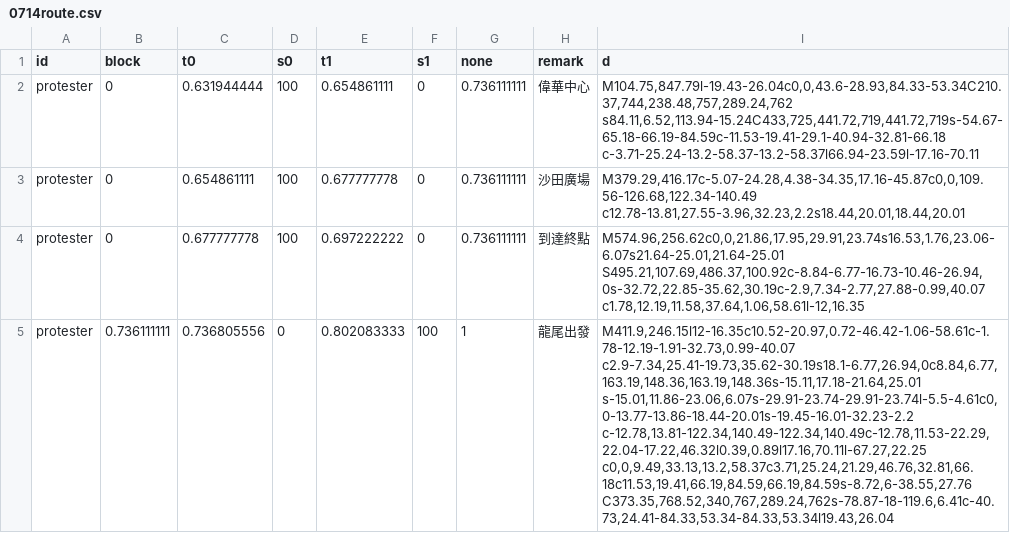
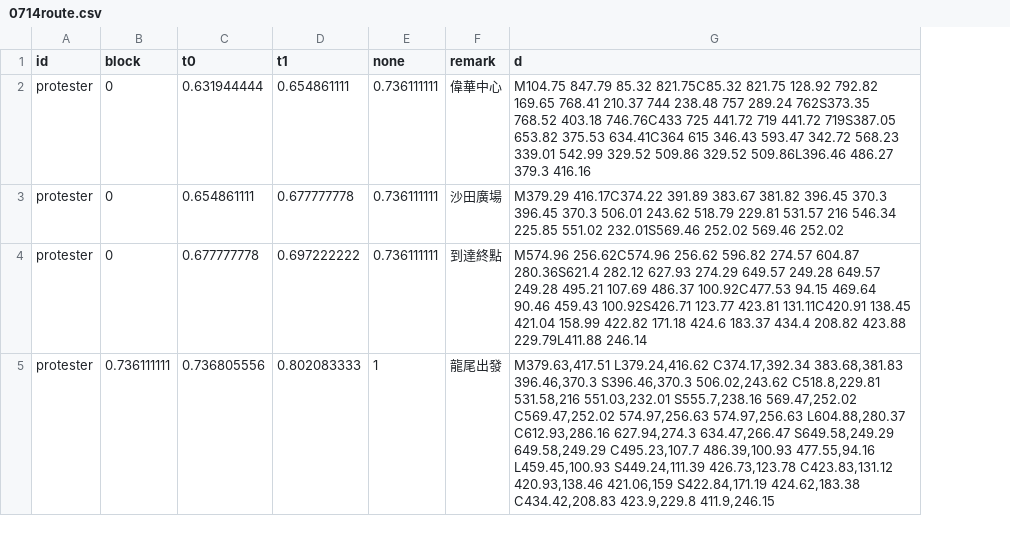
Before and after one commit to tobias9412/0714, a CSV file: 0714route.csv, drawn as a sheet; removed rows and columns are numbered as before the commit, all else as after; the diff names each change by its address in the sheet, - before the commit and + after, or states it on an @@ line.

Commit message:
Add files via upload

```diff
--- a/0714route.csv
+++ b/0714route.csv
-column D (s0), rows 2-5: 100 | 100 | 100 | 0
-column F (s1), rows 2-5: 0 | 0 | 0 | 100
-G2 (d): M104.75,847.79l-19.43-26.04c0,0,43.6-28.93,84.33-53.34C210.37,744,238.48,757,289.24,762 s84.11,6.52,113.94-15.24C433,725,441.72,719,441.72,719s-54.67-65.18-66.19-84.59c-11.53-19.41-29.1-40.94-32.81-66.18 c-3.71-25.24-13.2-58.37-13.2-58.37l66.94-23.59l-17.16-70.11
+G2 (d): M104.75 847.79 85.32 821.75C85.32 821.75 128.92 792.82 169.65 768.41 210.37 744 238.48 757 289.24 762S373.35 768.52 403.18 746.76C433 725 441.72 719 441.72 719S387.05 653.82 375.53 634.41C364 615 346.43 593.47 342.72 568.23 339.01 542.99 329.52 509.86 329.52 509.86L396.46 486.27 379.3 416.16
-G3 (d): M379.29,416.17c-5.07-24.28,4.38-34.35,17.16-45.87c0,0,109.56-126.68,122.34-140.49 c12.78-13.81,27.55-3.96,32.23,2.2s18.44,20.01,18.44,20.01
+G3 (d): M379.29 416.17C374.22 391.89 383.67 381.82 396.45 370.3 396.45 370.3 506.01 243.62 518.79 229.81 531.57 216 546.34 225.85 551.02 232.01S569.46 252.02 569.46 252.02
-G4 (d): M574.96,256.62c0,0,21.86,17.95,29.91,23.74s16.53,1.76,23.06-6.07s21.64-25.01,21.64-25.01 S495.21,107.69,486.37,100.92c-8.84-6.77-16.73-10.46-26.94,0s-32.72,22.85-35.62,30.19c-2.9,7.34-2.77,27.88-0.99,40.07 c1.78,12.19,11.58,37.64,1.06,58.61l-12,16.35
+G4 (d): M574.96 256.62C574.96 256.62 596.82 274.57 604.87 280.36S621.4 282.12 627.93 274.29 649.57 249.28 649.57 249.28 495.21 107.69 486.37 100.92C477.53 94.15 469.64 90.46 459.43 100.92S426.71 123.77 423.81 131.11C420.91 138.45 421.04 158.99 422.82 171.18 424.6 183.37 434.4 208.82 423.88 229.79L411.88 246.14
-G5 (d): M411.9,246.15l12-16.35c10.52-20.97,0.72-46.42-1.06-58.61c-1.78-12.19-1.91-32.73,0.99-40.07 c2.9-7.34,25.41-19.73,35.62-30.19s18.1-6.77,26.94,0c8.84,6.77,163.19,148.36,163.19,148.36s-15.11,17.18-21.64,25.01 s-15.01,11.86-23.06,6.07s-29.91-23.74-29.91-23.74l-5.5-4.61c0,0-13.77-13.86-18.44-20.01s-19.45-16.01-32.23-2.2 c-12.78,13.81-122.34,140.49-122.34,140.49c-12.78,11.53-22.29,22.04-17.22,46.32l0.39,0.89l17.16,70.11l-67.27,22.25 c0,0,9.49,33.13,13.2,58.37c3.71,25.24,21.29,46.76,32.81,66.18c11.53,19.41,66.19,84.59,66.19,84.59s-8.72,6-38.55,27.76 C373.35,768.52,340,767,289.24,762s-78.87-18-119.6,6.41c-40.73,24.41-84.33,53.34-84.33,53.34l19.43,26.04
+G5 (d): M379.63,417.51 L379.24,416.62 C374.17,392.34 383.68,381.83 396.46,370.3 S396.46,370.3 506.02,243.62 C518.8,229.81 531.58,216 551.03,232.01 S555.7,238.16 569.47,252.02 C569.47,252.02 574.97,256.63 574.97,256.63 L604.88,280.37 C612.93,286.16 627.94,274.3 634.47,266.47 S649.58,249.29 649.58,249.29 C495.23,107.7 486.39,100.93 477.55,94.16 L459.45,100.93 S449.24,111.39 426.73,123.78 C423.83,131.12 420.93,138.46 421.06,159 S422.84,171.19 424.62,183.38 C434.42,208.83 423.9,229.8 411.9,246.15
```
